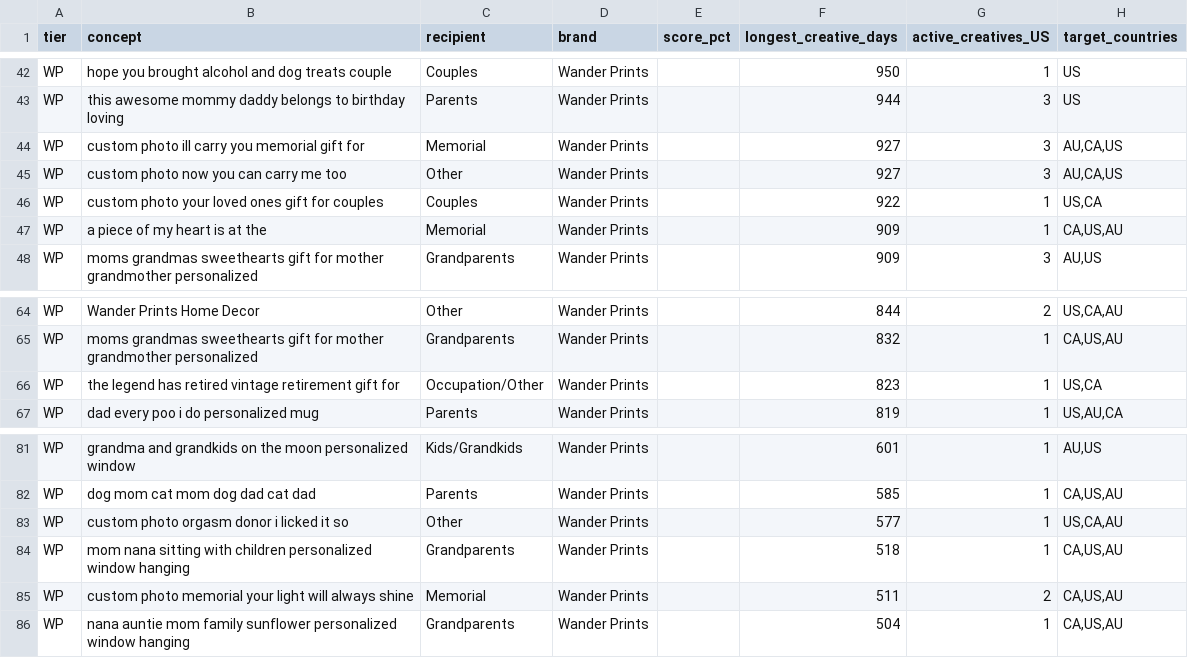
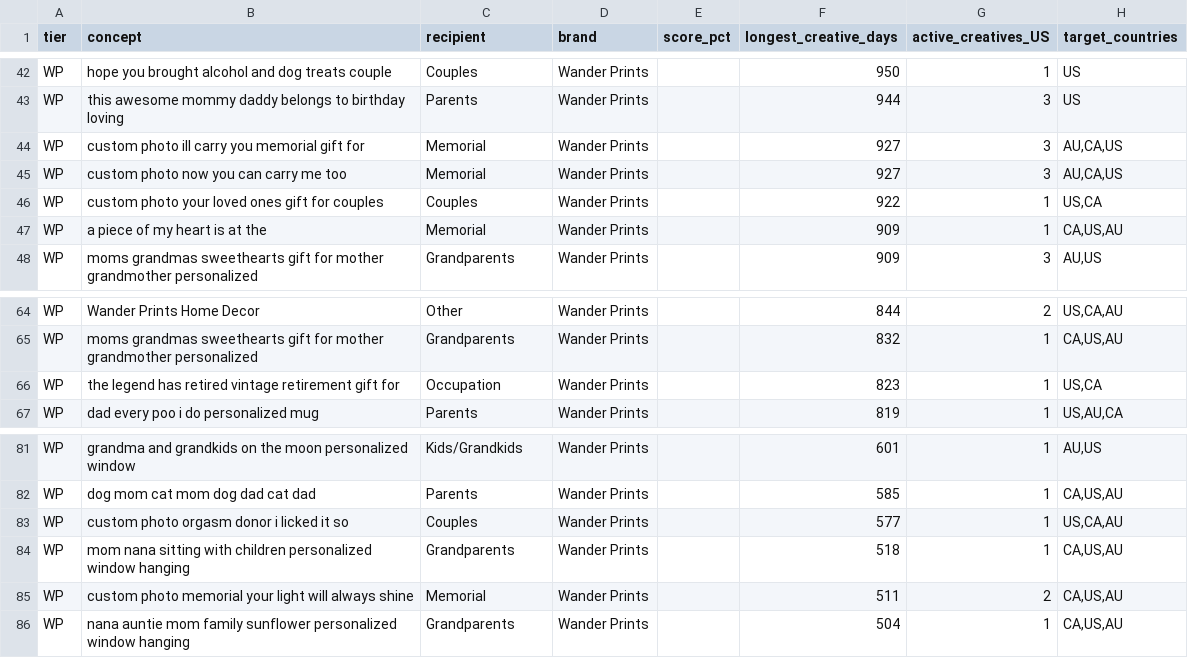
Before and after one commit to neokahu/madejustforyou, a CSV file: research/sprints/2026-07-competitor-ad-scoring/clone-shortlist-links.csv, drawn as a sheet; only a part is shown, gaps mark what is left out; the diff covers the shown part only; the diff names each change by its address in the sheet, - before the commit and + after, or states it on an @@ line.

```diff
--- a/research/sprints/2026-07-competitor-ad-scoring/clone-shortlist-links.csv
+++ b/research/sprints/2026-07-competitor-ad-scoring/clone-shortlist-links.csv
-C45 (recipient): Other
+C45 (recipient): Memorial
-C66 (recipient): Occupation/Other
+C66 (recipient): Occupation
-C83 (recipient): Other
+C83 (recipient): Couples
```
Also changed, not shown: 13 edited cells elsewhere in this file, research/sprints/2026-07-competitor-ad-scoring/_recount/wanderprints-raw.tsv, 1 other file.
